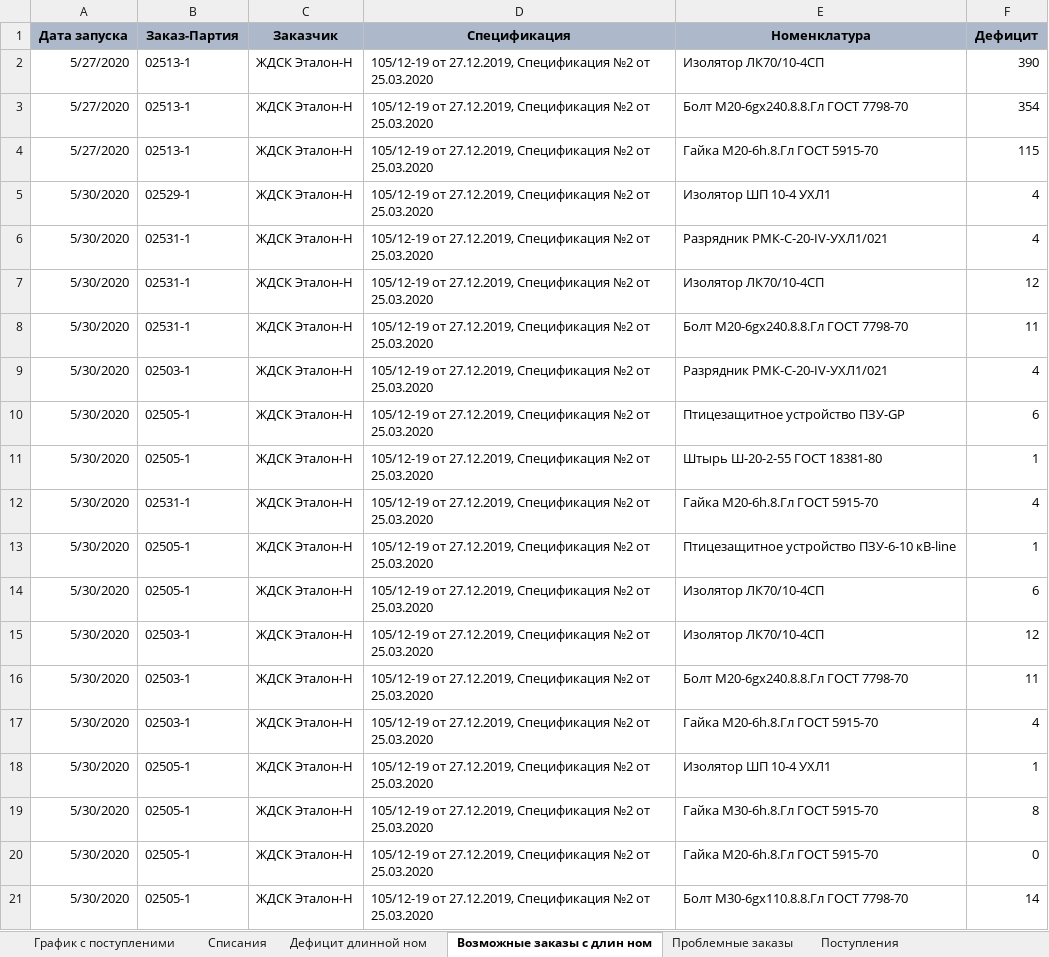
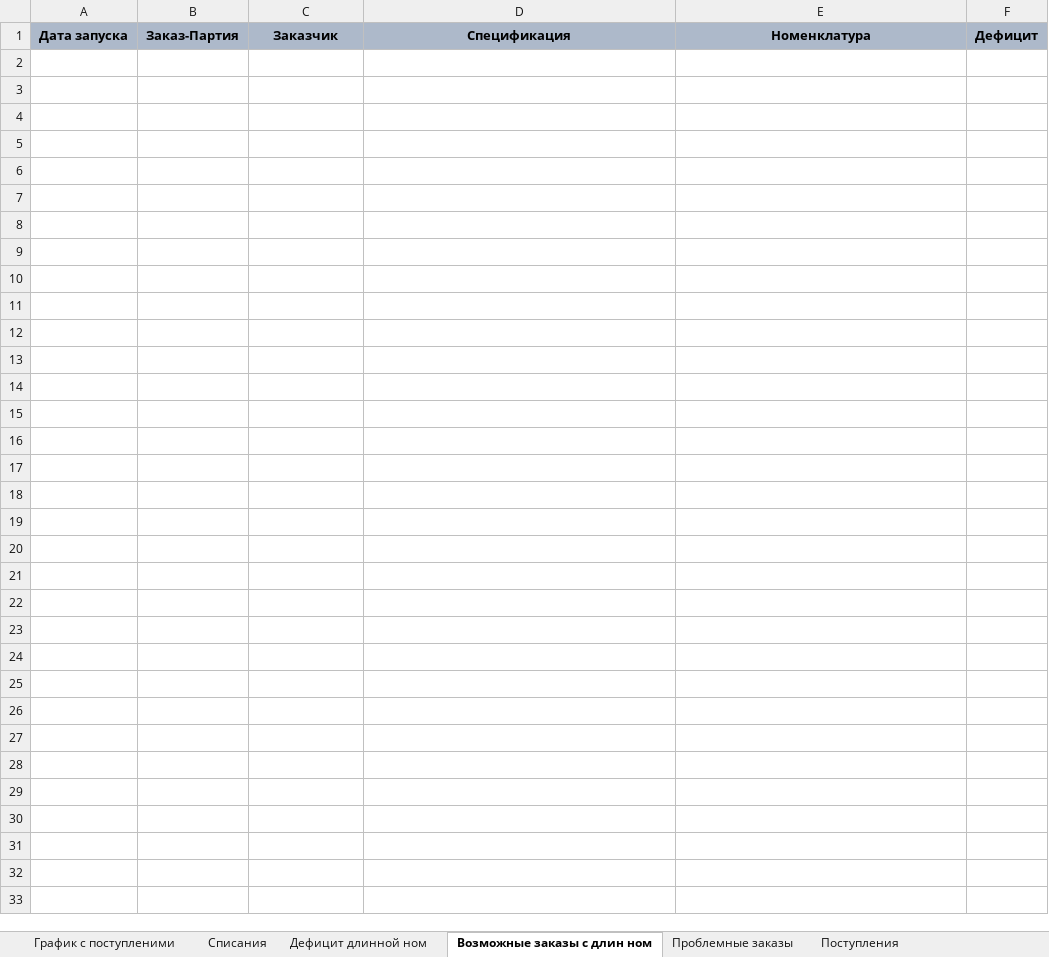
Before and after one commit to smolinilya01/calculation_metiz, an Excel workbook: support_data/reports/Итоговая_потребность.xlsm, sheet Возможные заказы с длин ном, drawn as a sheet; only a part is shown; values as stored, in another font and other column widths than the file's, no borders; the diff covers the shown part only; the diff names each change by its address in the sheet, - before the commit and + after, or states it on an @@ line.

```diff
--- a/support_data/reports/Итоговая_потребность.xlsm (sheet Возможные заказы с длин ном)
+++ b/support_data/reports/Итоговая_потребность.xlsm (sheet Возможные заказы с длин ном)
-row 2: 5/27/2020 | 02513-1 | ЖДСК Эталон-Н | 105/12-19 от 27.12.2019, Спецификация №2 от 25.03.2020 | Изолятор ЛК70/10-4СП | 390
-row 3: 5/27/2020 | 02513-1 | ЖДСК Эталон-Н | 105/12-19 от 27.12.2019, Спецификация №2 от 25.03.2020 | Болт М20-6gх240.8.8.Гл ГОСТ 7798-70 | 354
-row 4: 5/27/2020 | 02513-1 | ЖДСК Эталон-Н | 105/12-19 от 27.12.2019, Спецификация №2 от 25.03.2020 | Гайка М20-6h.8.Гл ГОСТ 5915-70 | 115
-row 5: 5/30/2020 | 02529-1 | ЖДСК Эталон-Н | 105/12-19 от 27.12.2019, Спецификация №2 от 25.03.2020 | Изолятор ШП 10-4 УХЛ1 | 4
-row 6: 5/30/2020 | 02531-1 | ЖДСК Эталон-Н | 105/12-19 от 27.12.2019, Спецификация №2 от 25.03.2020 | Разрядник РМК-С-20-IV-УХЛ1/021 | 4
-row 7: 5/30/2020 | 02531-1 | ЖДСК Эталон-Н | 105/12-19 от 27.12.2019, Спецификация №2 от 25.03.2020 | Изолятор ЛК70/10-4СП | 12
-row 8: 5/30/2020 | 02531-1 | ЖДСК Эталон-Н | 105/12-19 от 27.12.2019, Спецификация №2 от 25.03.2020 | Болт М20-6gх240.8.8.Гл ГОСТ 7798-70 | 11
-row 9: 5/30/2020 | 02503-1 | ЖДСК Эталон-Н | 105/12-19 от 27.12.2019, Спецификация №2 от 25.03.2020 | Разрядник РМК-С-20-IV-УХЛ1/021 | 4
-row 10: 5/30/2020 | 02505-1 | ЖДСК Эталон-Н | 105/12-19 от 27.12.2019, Спецификация №2 от 25.03.2020 | Птицезащитное устройство ПЗУ-GP | 6
-row 11: 5/30/2020 | 02505-1 | ЖДСК Эталон-Н | 105/12-19 от 27.12.2019, Спецификация №2 от 25.03.2020 | Штырь Ш-20-2-55 ГОСТ 18381-80 | 1
-row 12: 5/30/2020 | 02531-1 | ЖДСК Эталон-Н | 105/12-19 от 27.12.2019, Спецификация №2 от 25.03.2020 | Гайка М20-6h.8.Гл ГОСТ 5915-70 | 4
-row 13: 5/30/2020 | 02505-1 | ЖДСК Эталон-Н | 105/12-19 от 27.12.2019, Спецификация №2 от 25.03.2020 | Птицезащитное устройство ПЗУ-6-10 кВ-line | 1
-row 14: 5/30/2020 | 02505-1 | ЖДСК Эталон-Н | 105/12-19 от 27.12.2019, Спецификация №2 от 25.03.2020 | Изолятор ЛК70/10-4СП | 6
-row 15: 5/30/2020 | 02503-1 | ЖДСК Эталон-Н | 105/12-19 от 27.12.2019, Спецификация №2 от 25.03.2020 | Изолятор ЛК70/10-4СП | 12
-row 16: 5/30/2020 | 02503-1 | ЖДСК Эталон-Н | 105/12-19 от 27.12.2019, Спецификация №2 от 25.03.2020 | Болт М20-6gх240.8.8.Гл ГОСТ 7798-70 | 11
-row 17: 5/30/2020 | 02503-1 | ЖДСК Эталон-Н | 105/12-19 от 27.12.2019, Спецификация №2 от 25.03.2020 | Гайка М20-6h.8.Гл ГОСТ 5915-70 | 4
-row 18: 5/30/2020 | 02505-1 | ЖДСК Эталон-Н | 105/12-19 от 27.12.2019, Спецификация №2 от 25.03.2020 | Изолятор ШП 10-4 УХЛ1 | 1
-row 19: 5/30/2020 | 02505-1 | ЖДСК Эталон-Н | 105/12-19 от 27.12.2019, Спецификация №2 от 25.03.2020 | Гайка М30-6h.8.Гл ГОСТ 5915-70 | 8
-row 20: 5/30/2020 | 02505-1 | ЖДСК Эталон-Н | 105/12-19 от 27.12.2019, Спецификация №2 от 25.03.2020 | Гайка М20-6h.8.Гл ГОСТ 5915-70 | 0
-row 21: 5/30/2020 | 02505-1 | ЖДСК Эталон-Н | 105/12-19 от 27.12.2019, Спецификация №2 от 25.03.2020 | Болт М30-6gх110.8.8.Гл ГОСТ 7798-70 | 14
```
Also changed, not shown: 86 removed rows elsewhere in this sheet, sheet Списания, sheet Проблемные заказы, sheet График с поступленими, sheet Дефицит длинной ном, sheet Поступления, hidden cells, support_data/purchase_analysis/purchase_analysis.xlsx, support_data/purchase_analysis/Итоговая_потребность.xlsm, 16 other files.
